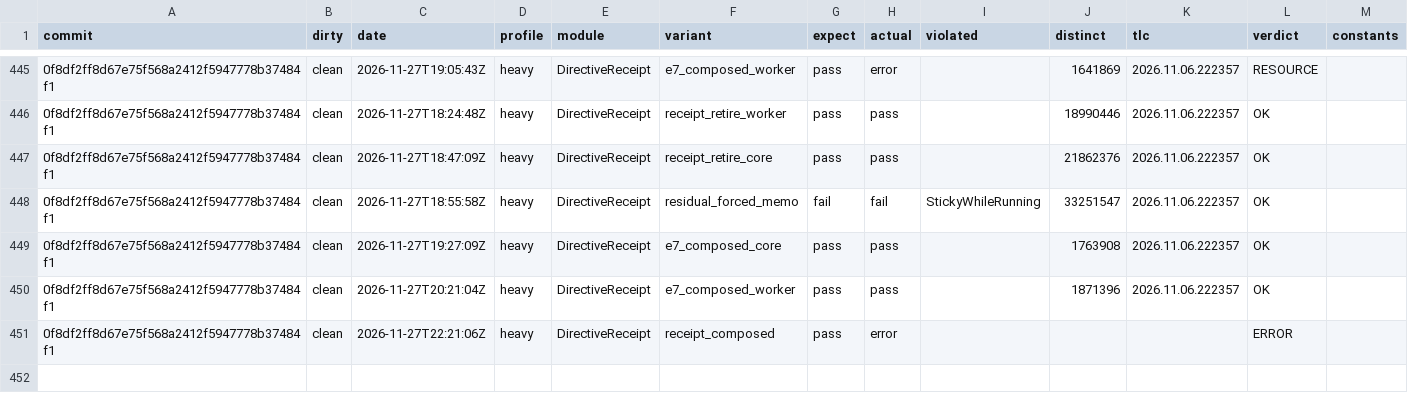
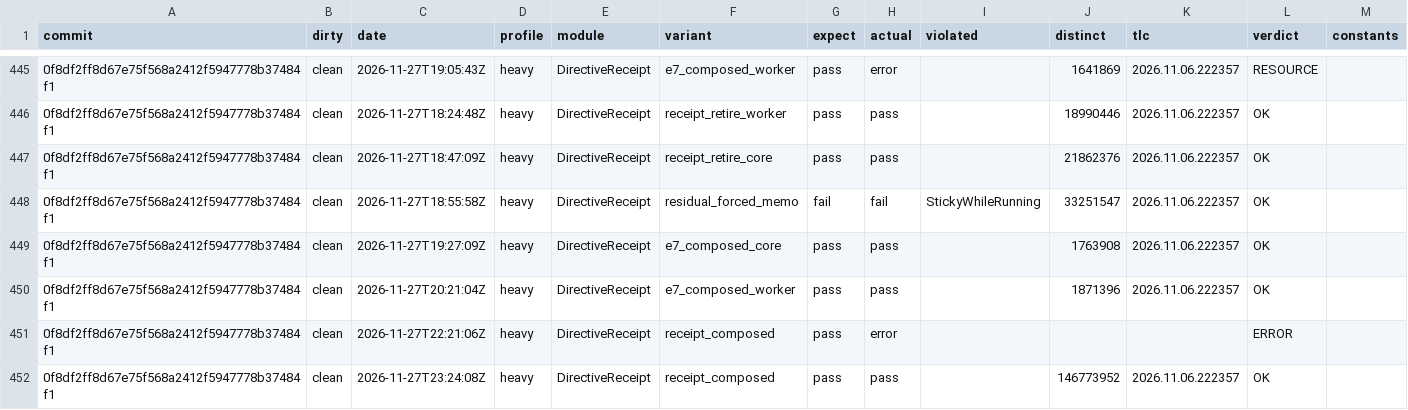
Before and after one commit to pragmaticalabs/pragmatica, a TSV file: tools/tla/results.tsv, drawn as a sheet; only a part is shown, gaps mark what is left out; the diff names each change by its address in the sheet, - before the commit and + after, or states it on an @@ line.

Commit message:
chore: add heavy8 DirectiveReceipt receipt_composed evidence row

```diff
--- a/tools/tla/results.tsv
+++ b/tools/tla/results.tsv
+row 452: 0f8df2ff8d67e75f568a2412f5947778b37484f1 | clean | 2026-11-27T23:24:08Z | heavy | DirectiveReceipt | receipt_composed | pass | pass |  | 146773952 | 2026.11.06.222357 | OK
```
